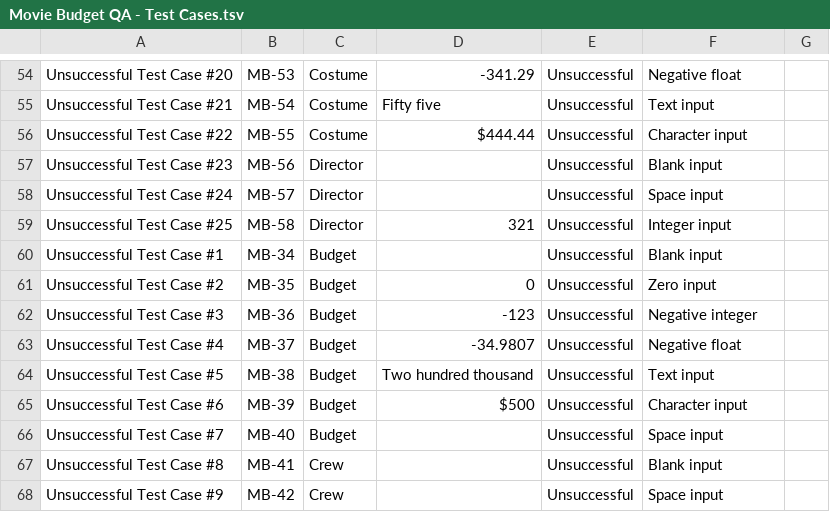
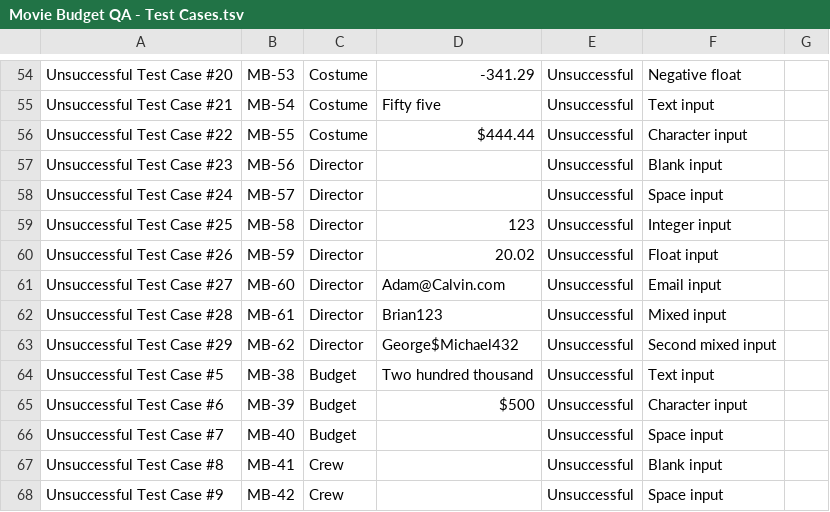
Before and after one commit to yulver-musa/QA_Portfolio, a TSV file: python_QA/Movie Budget QA - Test Cases.tsv, drawn as a sheet; only a part is shown, gaps mark what is left out.

Commit message:
Update Movie Budget QA - Test Cases.tsv

```diff
--- a/python_QA/Movie Budget QA - Test Cases.tsv
+++ b/python_QA/Movie Budget QA - Test Cases.tsv
@@ -58,7 +58,7 @@ Unsuccessful Test Case #23	MB-56	Director	""	Unsuccessful	Blank input
 Unsuccessful Test Case #24	MB-57	Director	" "	Unsuccessful	Space input	
-Unsuccessful Test Case #25	MB-58	Director	321	Unsuccessful	Integer input	
-Unsuccessful Test Case #1	MB-34	Budget	""	Unsuccessful	Blank input	
-Unsuccessful Test Case #2	MB-35	Budget	0	Unsuccessful	Zero input	
-Unsuccessful Test Case #3	MB-36	Budget	-123 	Unsuccessful	Negative integer	
-Unsuccessful Test Case #4	MB-37	Budget	 -34.9807	Unsuccessful	Negative float	
+Unsuccessful Test Case #25	MB-58	Director	123	Unsuccessful	Integer input	
+Unsuccessful Test Case #26	MB-59	Director	20.02	Unsuccessful	Float input	
+Unsuccessful Test Case #27	MB-60	Director	Adam@Calvin.com	Unsuccessful	Email input	
+Unsuccessful Test Case #28	MB-61	Director	Brian123 	Unsuccessful	Mixed input	
+Unsuccessful Test Case #29	MB-62	Director	 George$Michael432	Unsuccessful	Second mixed input	
 Unsuccessful Test Case #5	MB-38	Budget	Two hundred thousand	Unsuccessful	Text input	
```
